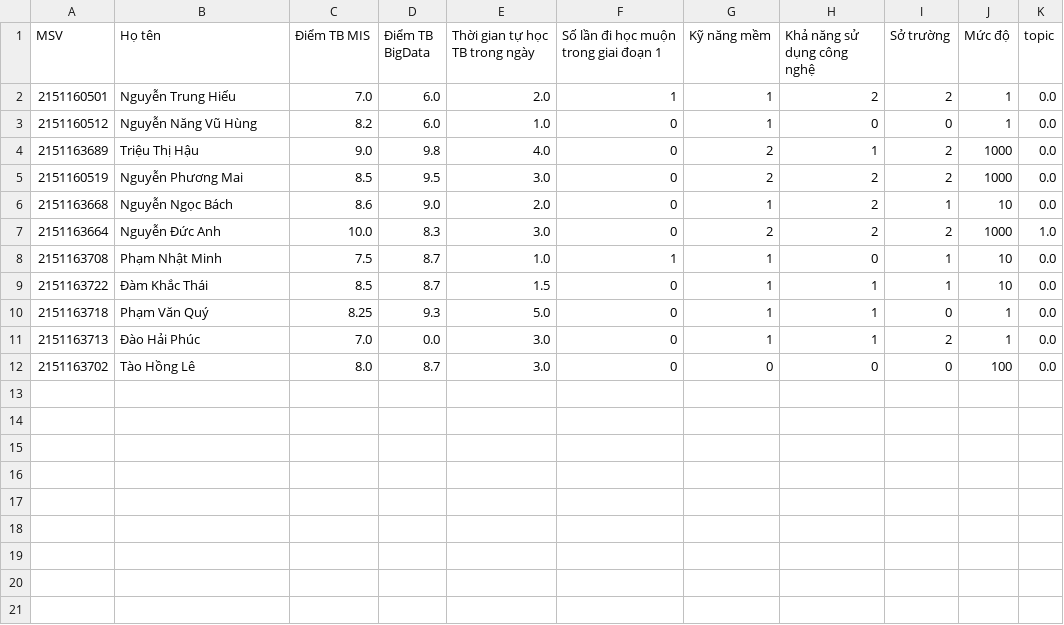
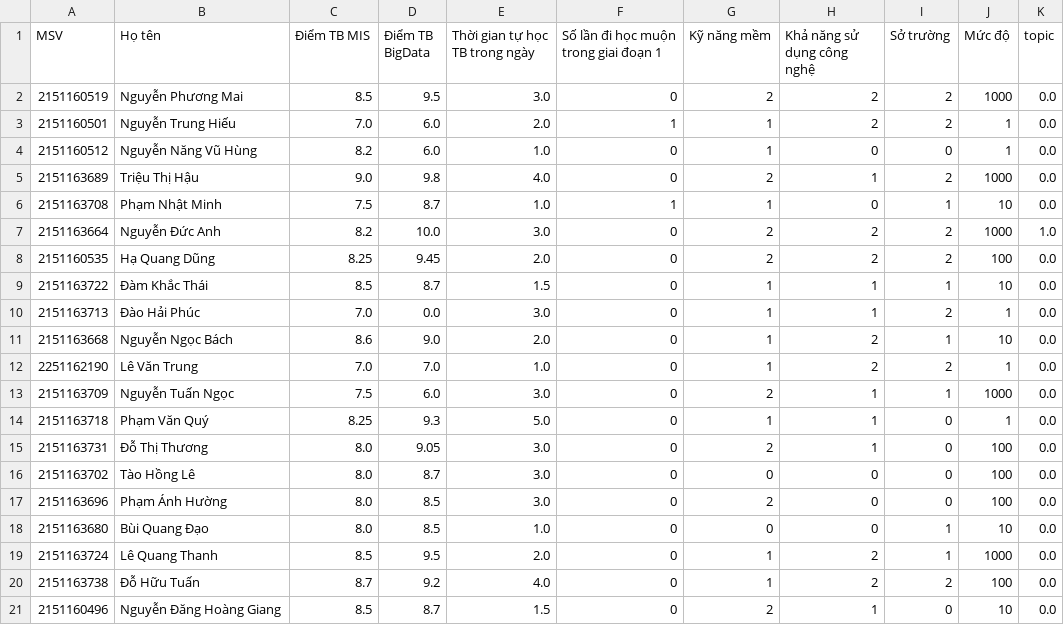
Before and after one commit to RealTun/CSE411, a CSV file: data/data_processed.csv, drawn as a sheet.

```diff
--- a/data/data_processed.csv
+++ b/data/data_processed.csv
@@ -1,2 +1,3 @@
 MSV,Họ tên,Điểm TB MIS,Điểm TB BigData,Thời gian tự học TB trong ngày,Số lần đi học muộn trong giai đoạn 1,Kỹ năng mềm,Khả năng sử dụng công nghệ,Sở trường,Mức độ,topic
+2151160519,Nguyễn Phương Mai,8.5,9.5,3.0,0,2,2,2,1000,0.0
 2151160501,Nguyễn Trung Hiếu,7.0,6.0,2.0,1,1,2,2,1,0.0
@@ -4,9 +5,17 @@
 2151163689,Triệu Thị Hậu,9.0,9.8,4.0,0,2,1,2,1000,0.0
-2151160519,Nguyễn Phương Mai,8.5,9.5,3.0,0,2,2,2,1000,0.0
+2151163708,Phạm Nhật Minh,7.5,8.7,1.0,1,1,0,1,10,0.0
+2151163664,Nguyễn Đức Anh,8.2,10.0,3.0,0,2,2,2,1000,1.0
+2151160535,Hạ Quang Dũng,8.25,9.45,2.0,0,2,2,2,100,0.0
+2151163722,Đàm Khắc Thái,8.5,8.7,1.5,0,1,1,1,10,0.0
+2151163713,Đào Hải Phúc,7.0,0.0,3.0,0,1,1,2,1,0.0
 2151163668,Nguyễn Ngọc Bách,8.6,9.0,2.0,0,1,2,1,10,0.0
-2151163664,Nguyễn Đức Anh,10.0,8.3,3.0,0,2,2,2,1000,1.0
-2151163708,Phạm Nhật Minh,7.5,8.7,1.0,1,1,0,1,10,0.0
-2151163722,Đàm Khắc Thái,8.5,8.7,1.5,0,1,1,1,10,0.0
+2251162190,Lê Văn Trung,7.0,7.0,1.0,0,1,2,2,1,0.0
+2151163709,Nguyễn Tuấn Ngọc,7.5,6.0,3.0,0,2,1,1,1000,0.0
 2151163718,Phạm Văn Quý,8.25,9.3,5.0,0,1,1,0,1,0.0
-2151163713,Đào Hải Phúc,7.0,0.0,3.0,0,1,1,2,1,0.0
+2151163731,Đỗ Thị Thương,8.0,9.05,3.0,0,2,1,0,100,0.0
 2151163702,Tào Hồng Lê,8.0,8.7,3.0,0,0,0,0,100,0.0
+2151163696,Phạm Ánh Hường,8.0,8.5,3.0,0,2,0,0,100,0.0
+2151163680,Bùi Quang Đạo,8.0,8.5,1.0,0,0,0,1,10,0.0
+2151163724,Lê Quang Thanh,8.5,9.5,2.0,0,1,2,1,1000,0.0
+2151163738,Đỗ Hữu Tuấn,8.7,9.2,4.0,0,1,2,2,100,0.0
+2151160496,Nguyễn Đăng Hoàng Giang,8.5,8.7,1.5,0,2,1,0,10,0.0
```
Also changed, not shown: data/data_standard.csv, 2 other files.
